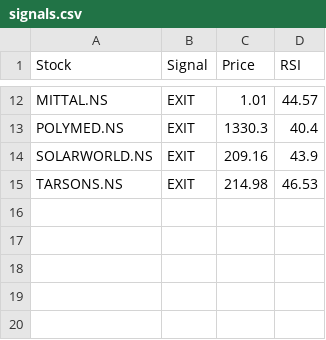
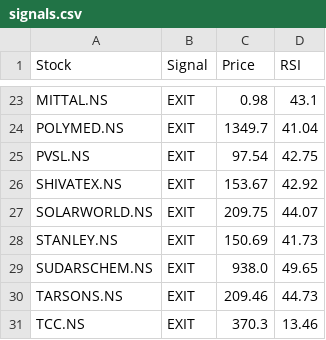
Before and after one commit to puravimohta15/NSE_Stock_Tracker, a CSV file: data/signals.csv, drawn as a sheet; only a part is shown, gaps mark what is left out; addresses are those after the commit; the diff covers the shown part only; the diff names each change by its address in the sheet, - before the commit and + after, or states it on an @@ line.

```diff
--- a/data/signals.csv
+++ b/data/signals.csv
-C23 (Price): 1.01
+C23 (Price): 0.98
-D23 (RSI): 44.57
+D23 (RSI): 43.1
-C24 (Price): 1330.3
+C24 (Price): 1349.7
-D24 (RSI): 40.4
+D24 (RSI): 41.04
+row 25: PVSL.NS | EXIT | 97.54 | 42.75
+row 26: SHIVATEX.NS | EXIT | 153.67 | 42.92
-C27 (Price): 209.16
+C27 (Price): 209.75
-D27 (RSI): 43.9
+D27 (RSI): 44.07
+row 28: STANLEY.NS | EXIT | 150.69 | 41.73
+row 29: SUDARSCHEM.NS | EXIT | 938.0 | 49.65
-C30 (Price): 214.98
+C30 (Price): 209.46
-D30 (RSI): 46.53
+D30 (RSI): 44.73
+row 31: TCC.NS | EXIT | 370.3 | 13.46
```
Also changed, not shown: 13 added rows, 2 removed rows and 16 edited cells elsewhere in this file.
